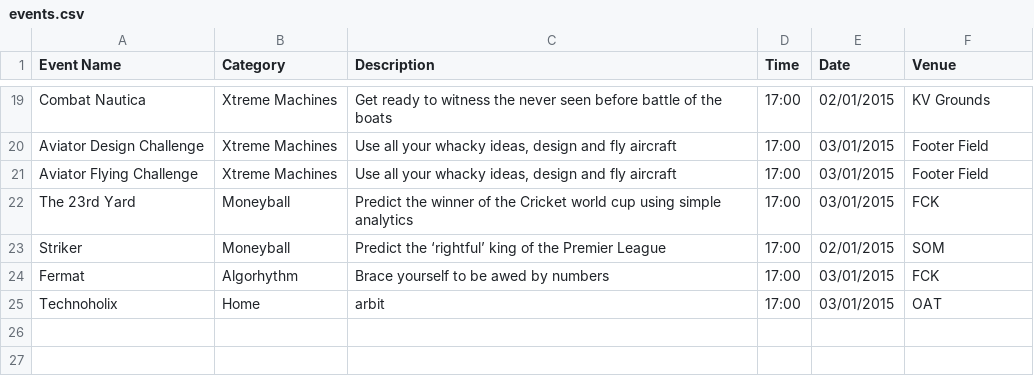
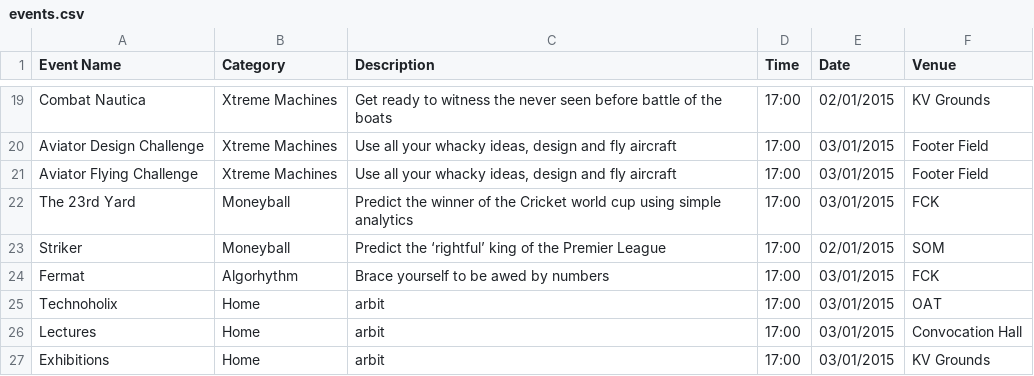
Before and after one commit to meetps/TechFest2k15, a CSV file: app/src/main/assets/events.csv, drawn as a sheet; only a part is shown, gaps mark what is left out; the diff names each change by its address in the sheet, - before the commit and + after, or states it on an @@ line.

Commit message:
Add exhibitions and lecture series details

```diff
--- a/app/src/main/assets/events.csv
+++ b/app/src/main/assets/events.csv
+row 26: Lectures | Home | arbit | 17:00 | 03/01/2015 | Convocation Hall
+row 27: Exhibitions | Home | arbit | 17:00 | 03/01/2015 | KV Grounds
```
Also changed, not shown: 6 other files.
